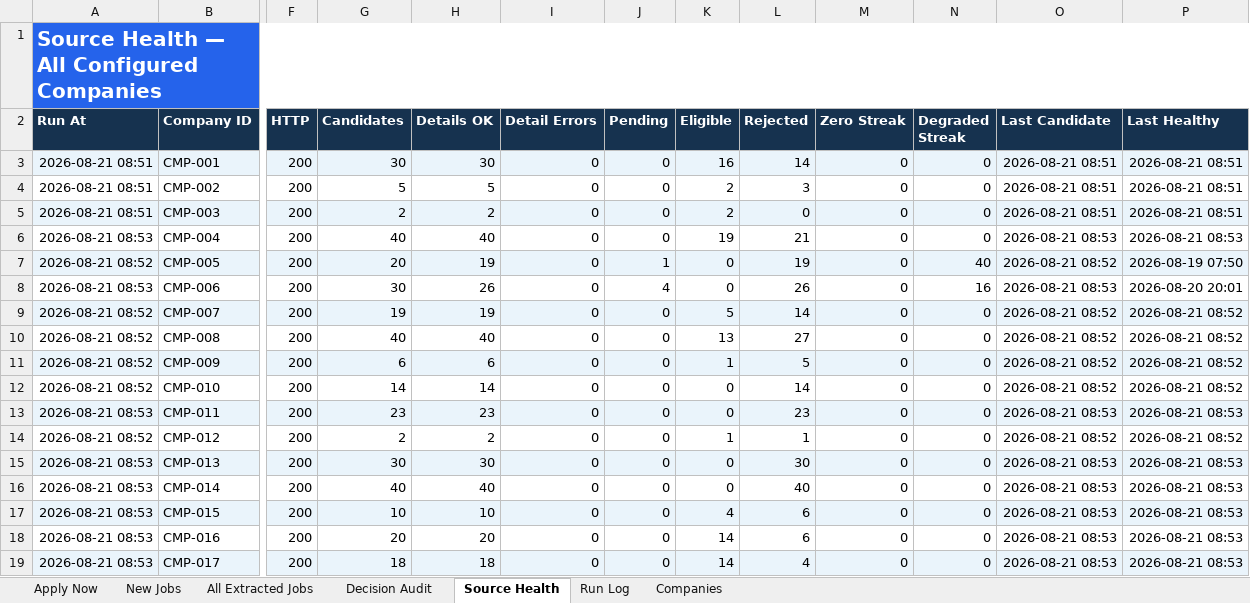
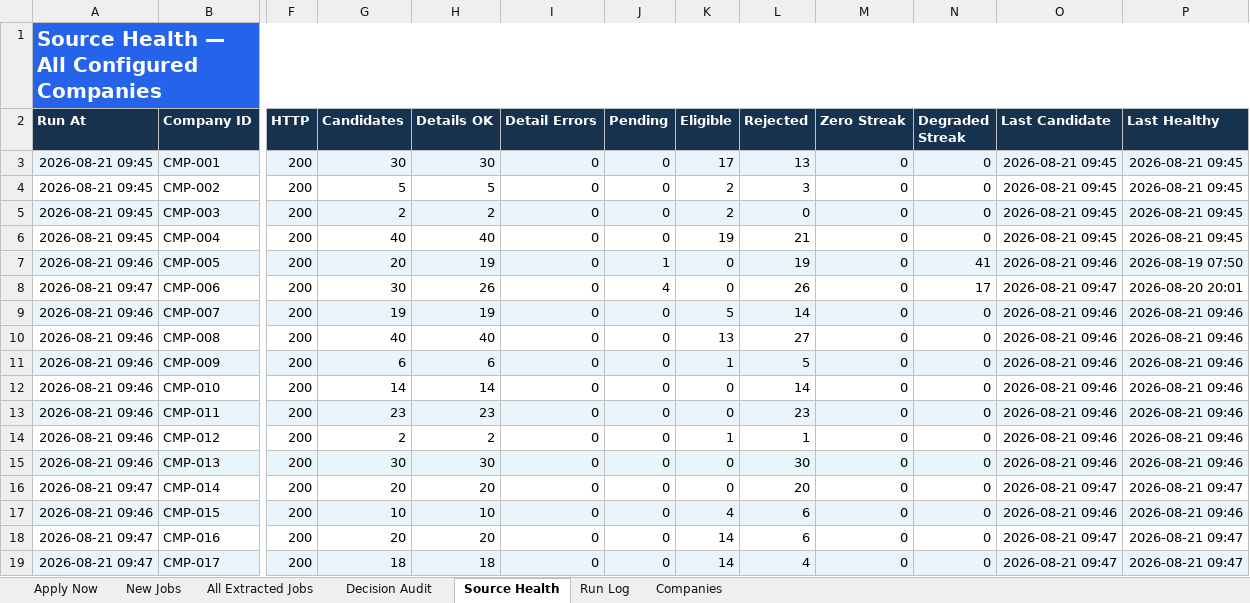
Before and after one commit to taran-dev4u/career-job-monitor, an Excel workbook: outputs/job-monitor/Job_Monitor.xlsx, sheet Source Health, drawn as a sheet; only a part is shown, gaps mark what is left out; values as stored, in another font and other column widths than the file's, no borders; table styles not drawn; the diff names each change by its address in the sheet, - before the commit and + after, or states it on an @@ line.

```diff
--- a/outputs/job-monitor/Job_Monitor.xlsx (sheet Source Health)
+++ b/outputs/job-monitor/Job_Monitor.xlsx (sheet Source Health)
-A3:A5 (Run At): 2026-08-21 08:51
+A3:A5 (Run At): 2026-08-21 09:45
-K3 (Eligible): 16
+K3 (Eligible): 17
-L3 (Rejected): 14
+L3 (Rejected): 13
-O3:O5 (Last Candidate): 2026-08-21 08:51
+O3:O5 (Last Candidate): 2026-08-21 09:45
-P3:P5 (Last Healthy): 2026-08-21 08:51
+P3:P5 (Last Healthy): 2026-08-21 09:45
-A6 (Run At): 2026-08-21 08:53
+A6 (Run At): 2026-08-21 09:45
-O6 (Last Candidate): 2026-08-21 08:53
+O6 (Last Candidate): 2026-08-21 09:45
-P6 (Last Healthy): 2026-08-21 08:53
+P6 (Last Healthy): 2026-08-21 09:45
-A7 (Run At): 2026-08-21 08:52
+A7 (Run At): 2026-08-21 09:46
-N7 (Degraded Streak): 40
+N7 (Degraded Streak): 41
-O7 (Last Candidate): 2026-08-21 08:52
+O7 (Last Candidate): 2026-08-21 09:46
-A8 (Run At): 2026-08-21 08:53
+A8 (Run At): 2026-08-21 09:47
-N8 (Degraded Streak): 16
+N8 (Degraded Streak): 17
-O8 (Last Candidate): 2026-08-21 08:53
+O8 (Last Candidate): 2026-08-21 09:47
-A9:A12 (Run At): 2026-08-21 08:52
+A9:A12 (Run At): 2026-08-21 09:46
-O9:O12 (Last Candidate): 2026-08-21 08:52
+O9:O12 (Last Candidate): 2026-08-21 09:46
-P9:P12 (Last Healthy): 2026-08-21 08:52
+P9:P12 (Last Healthy): 2026-08-21 09:46
-A13 (Run At): 2026-08-21 08:53
+A13 (Run At): 2026-08-21 09:46
-O13 (Last Candidate): 2026-08-21 08:53
+O13 (Last Candidate): 2026-08-21 09:46
-P13 (Last Healthy): 2026-08-21 08:53
+P13 (Last Healthy): 2026-08-21 09:46
-A14 (Run At): 2026-08-21 08:52
+A14 (Run At): 2026-08-21 09:46
-O14 (Last Candidate): 2026-08-21 08:52
+O14 (Last Candidate): 2026-08-21 09:46
-P14 (Last Healthy): 2026-08-21 08:52
+P14 (Last Healthy): 2026-08-21 09:46
-A15 (Run At): 2026-08-21 08:53
+A15 (Run At): 2026-08-21 09:46
-O15 (Last Candidate): 2026-08-21 08:53
+O15 (Last Candidate): 2026-08-21 09:46
-P15 (Last Healthy): 2026-08-21 08:53
+P15 (Last Healthy): 2026-08-21 09:46
-A16 (Run At): 2026-08-21 08:53
+A16 (Run At): 2026-08-21 09:47
-G16 (Candidates): 40
+G16 (Candidates): 20
-H16 (Details OK): 40
+H16 (Details OK): 20
-L16 (Rejected): 40
+L16 (Rejected): 20
-O16 (Last Candidate): 2026-08-21 08:53
+O16 (Last Candidate): 2026-08-21 09:47
-P16 (Last Healthy): 2026-08-21 08:53
+P16 (Last Healthy): 2026-08-21 09:47
-A17 (Run At): 2026-08-21 08:53
+A17 (Run At): 2026-08-21 09:46
-O17 (Last Candidate): 2026-08-21 08:53
+O17 (Last Candidate): 2026-08-21 09:46
-P17 (Last Healthy): 2026-08-21 08:53
+P17 (Last Healthy): 2026-08-21 09:46
-A18:A19 (Run At): 2026-08-21 08:53
+A18:A19 (Run At): 2026-08-21 09:47
-O18:O19 (Last Candidate): 2026-08-21 08:53
+O18:O19 (Last Candidate): 2026-08-21 09:47
-P18:P19 (Last Healthy): 2026-08-21 08:53
+P18:P19 (Last Healthy): 2026-08-21 09:47
```
Also changed, not shown: sheet Decision Audit, sheet All Extracted Jobs, sheet Apply Now, sheet Run Log, 10 other files.
